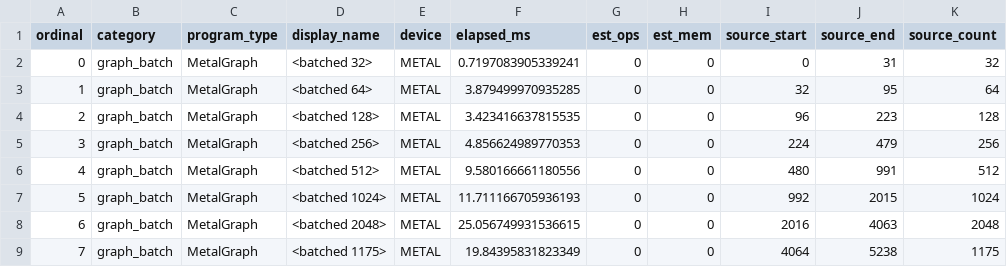
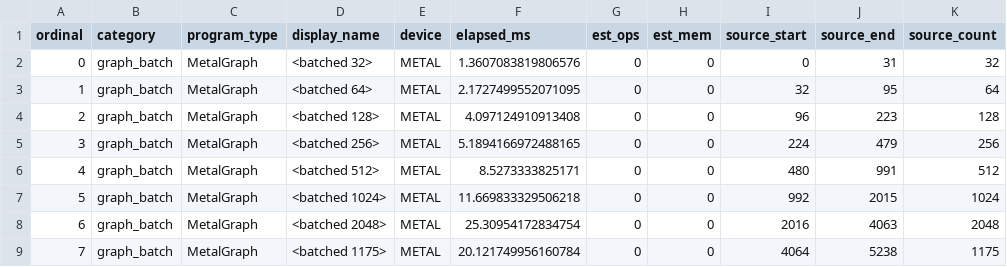
Before and after one commit to ericfode/tinygemma, a CSV file: benchmarks/gemma4-metal-decode-graph-default-current.csv, drawn as a sheet; only a part is shown; the diff names each change by its address in the sheet, - before the commit and + after, or states it on an @@ line.

Commit message:
bench: summarize unclassified decode graph tail

```diff
--- a/benchmarks/gemma4-metal-decode-graph-default-current.csv
+++ b/benchmarks/gemma4-metal-decode-graph-default-current.csv
-F2 (elapsed_ms): 0.7197083905339241
+F2 (elapsed_ms): 1.3607083819806576
-F3 (elapsed_ms): 3.879499970935285
+F3 (elapsed_ms): 2.1727499552071095
-F4 (elapsed_ms): 3.423416637815535
+F4 (elapsed_ms): 4.097124910913408
-F5 (elapsed_ms): 4.856624989770353
+F5 (elapsed_ms): 5.1894166972488165
-F6 (elapsed_ms): 9.580166661180556
+F6 (elapsed_ms): 8.5273333825171
-F7 (elapsed_ms): 11.711166705936193
+F7 (elapsed_ms): 11.669833329506218
-F8 (elapsed_ms): 25.056749931536615
+F8 (elapsed_ms): 25.30954172834754
-F9 (elapsed_ms): 19.84395831823349
+F9 (elapsed_ms): 20.121749956160784
```
Also changed, not shown: 5 other files.
